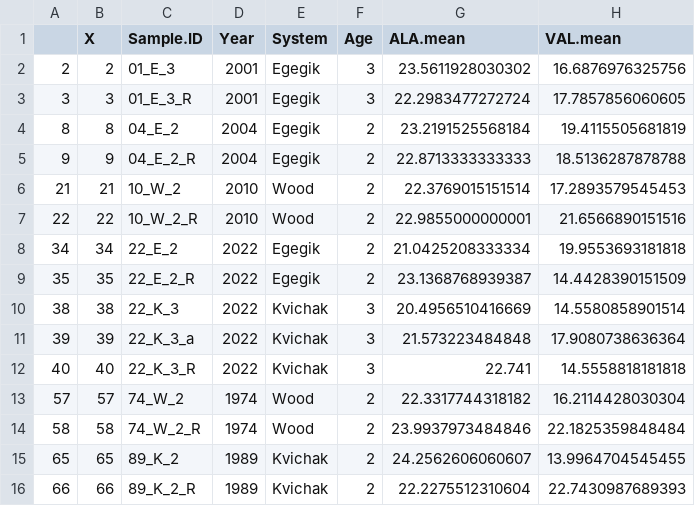
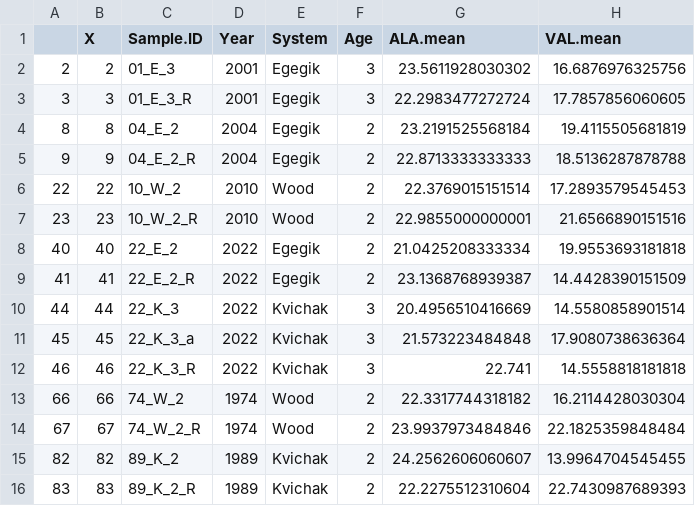
Before and after one commit to n-grace-henry/MS-Thesis, a CSV file: data/final/replicates.csv, drawn as a sheet; only a part is shown; the diff names each change by its address in the sheet, - before the commit and + after, or states it on an @@ line.

```diff
--- a/data/final/replicates.csv
+++ b/data/final/replicates.csv
-A6: 21
+A6: 22
-B6 (X): 21
+B6 (X): 22
-A7: 22
+A7: 23
-B7 (X): 22
+B7 (X): 23
-A8: 34
+A8: 40
-B8 (X): 34
+B8 (X): 40
-A9: 35
+A9: 41
-B9 (X): 35
+B9 (X): 41
-A10: 38
+A10: 44
-B10 (X): 38
+B10 (X): 44
-A11: 39
+A11: 45
-B11 (X): 39
+B11 (X): 45
-A12: 40
+A12: 46
-B12 (X): 40
+B12 (X): 46
-A13: 57
+A13: 66
-B13 (X): 57
+B13 (X): 66
-A14: 58
+A14: 67
-B14 (X): 58
+B14 (X): 67
-A15: 65
+A15: 82
-B15 (X): 65
+B15 (X): 82
-A16: 66
+A16: 83
-B16 (X): 66
+B16 (X): 83
```
Also changed, not shown: data/final/main.data.csv, 2 other files.
